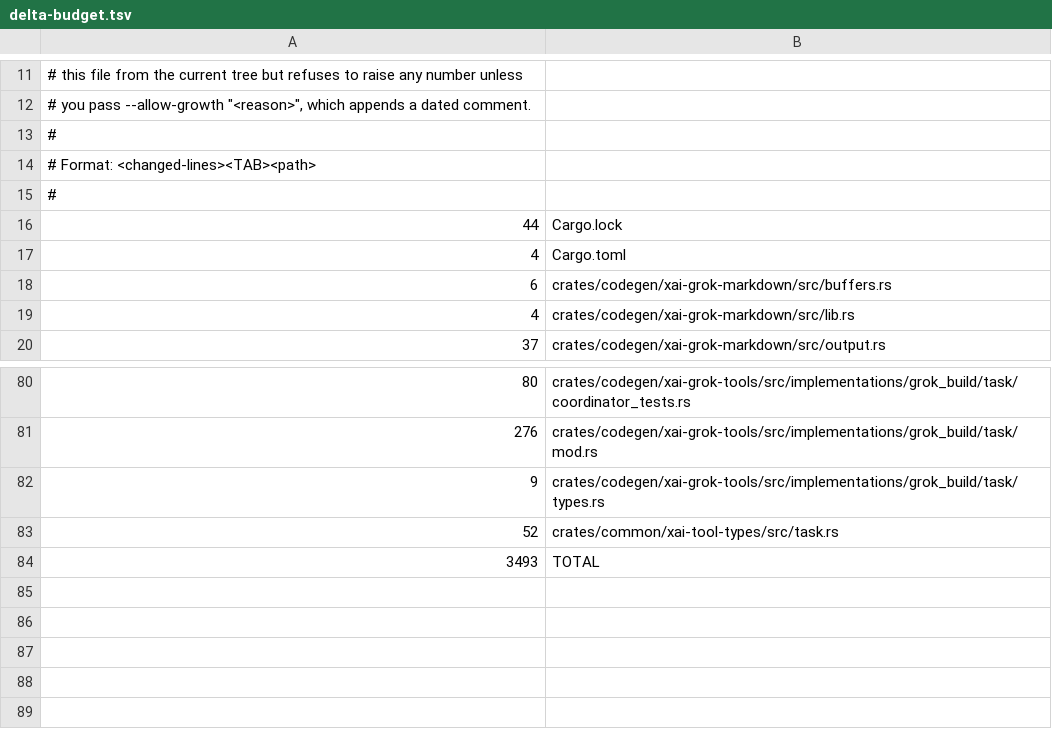
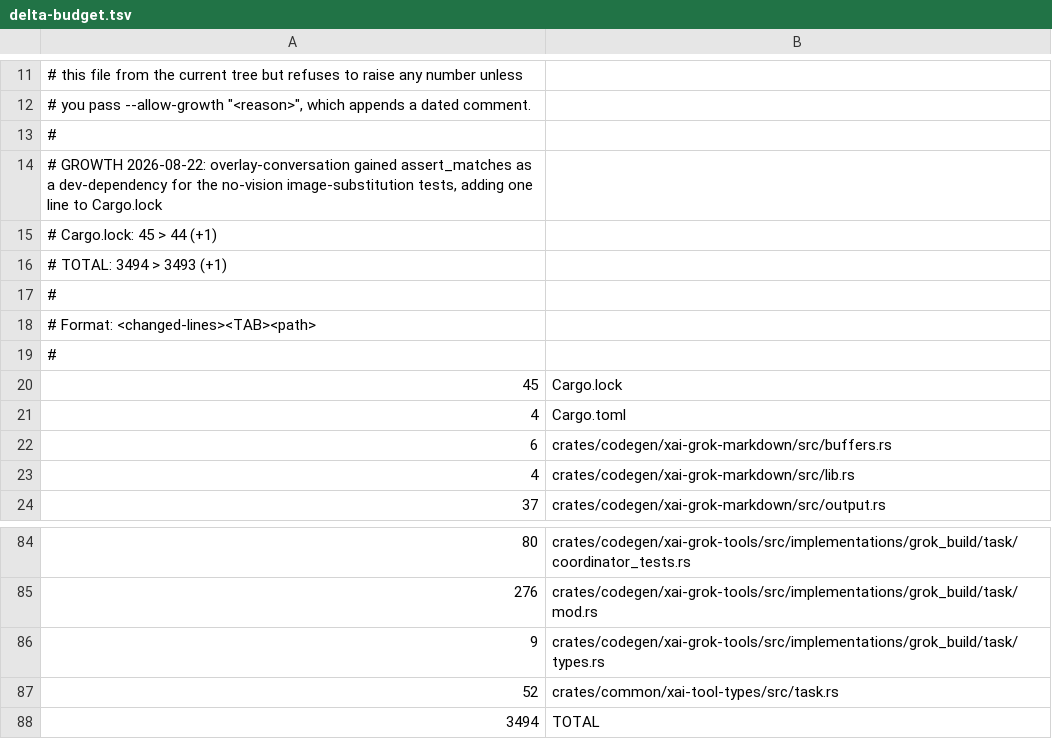
Before and after one commit to jattento/grok-build, a TSV file: overlay/delta-budget.tsv, drawn as a sheet; only a part is shown, gaps mark what is left out.

Commit message:
overlay: proactively substitute images for no-vision models
A model Grok's picker marks (NV) used to receive an image anyway and wait a
full round trip for the provider to reject it before the existing reactive
strip-and-retry path kicked in. overlay-conversation now checks the target
model's vision support (overlay_core::supports_vision, cross-checked in a
test against the router's own supports_vision table) inside
apply_conversation_defaults's single existing touchpoint, before the request
ever reaches a provider. For a no-vision model it replaces each image with a
text note naming where it is (its file:// path when the URL carries one),
so the agent can act on it directly instead of losing the round trip and the
context. Tool-result images are dropped from their own field (which the wire
converters never surface) and noted in the tool result's own content instead.

Zero new upstream touchpoints: both files are under overlay/.

```diff
--- a/overlay/delta-budget.tsv
+++ b/overlay/delta-budget.tsv
@@ -13,5 +13,9 @@
 #
+# GROWTH 2026-08-22: overlay-conversation gained assert_matches as a dev-dependency for the no-vision image-substitution tests, adding one line to Cargo.lock
+#     Cargo.lock: 45 > 44 (+1)
+#     TOTAL: 3494 > 3493 (+1)
+#
 # Format: <changed-lines><TAB><path>
 #
-44	Cargo.lock
+45	Cargo.lock
 4	Cargo.toml
@@ -83,2 +87,2 @@
 52	crates/common/xai-tool-types/src/task.rs
-3493	TOTAL
+3494	TOTAL
```
Also changed, not shown: 4 other files.
